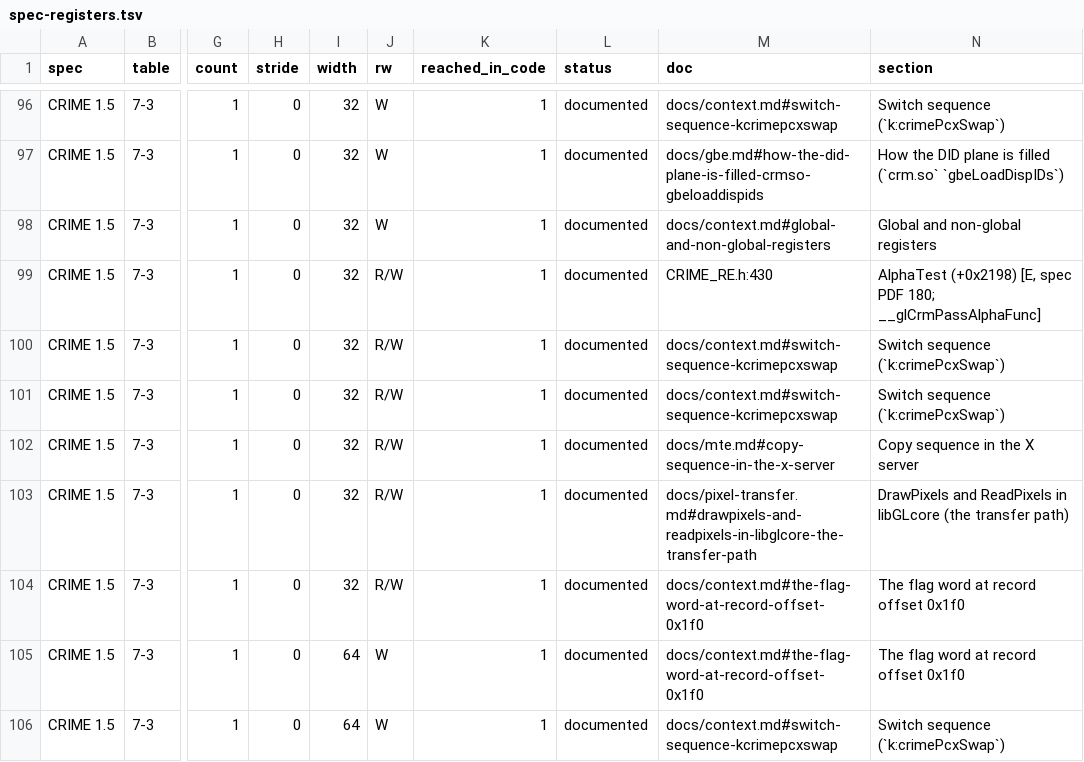
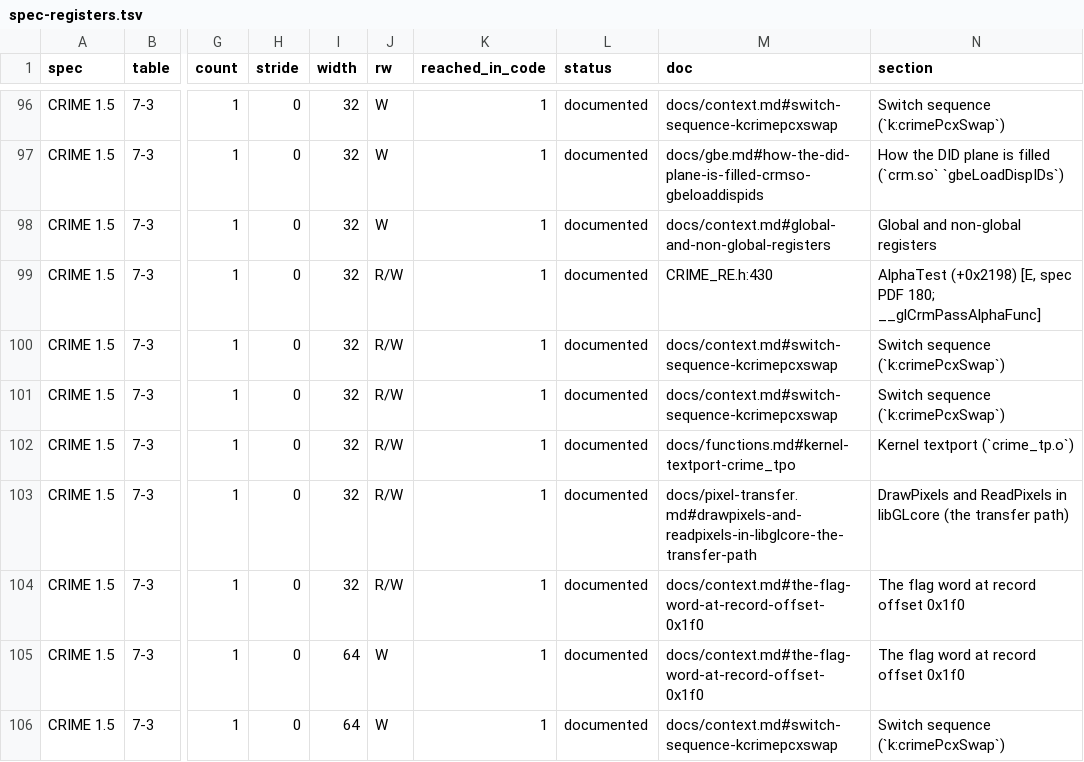
Before and after one commit to jamesbraid/crime, a TSV file: docs/inventory/spec-registers.tsv, drawn as a sheet; only a part is shown, gaps mark what is left out; the diff names each change by its address in the sheet, - before the commit and + after, or states it on an @@ line.

```diff
--- a/docs/inventory/spec-registers.tsv
+++ b/docs/inventory/spec-registers.tsv
-M102 (doc): docs/mte.md#copy-sequence-in-the-x-server
+M102 (doc): docs/functions.md#kernel-textport-crime_tpo
-N102 (section): Copy sequence in the X server
+N102 (section): Kernel textport (`crime_tp.o`)
```
Also changed, not shown: docs/inventory/binaries.tsv, docs/inventory/summary.tsv, 3 other files.
